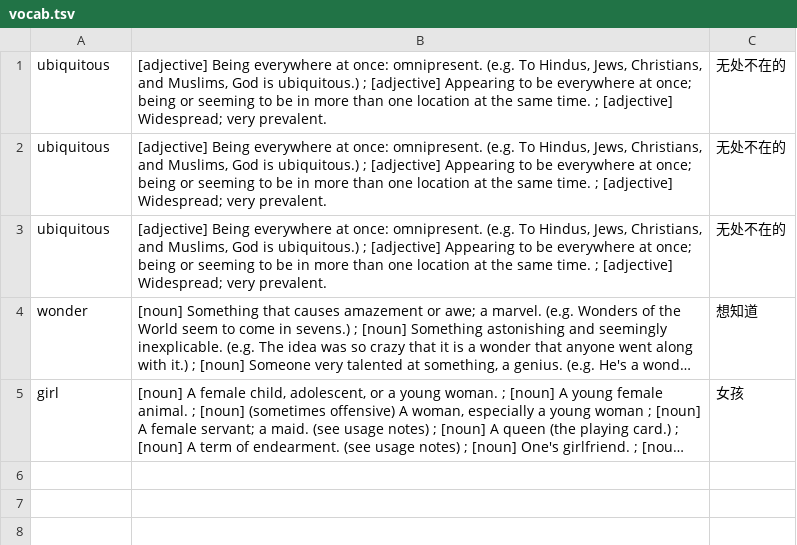
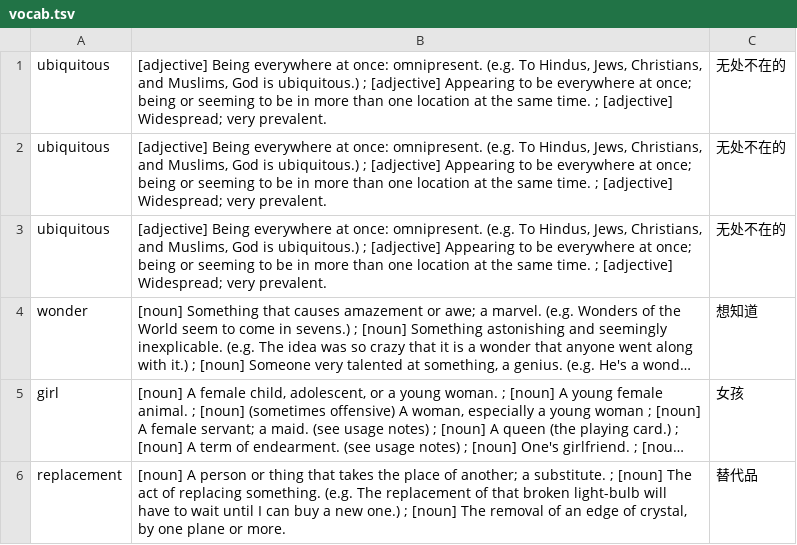
Before and after one commit to kevintianbalance/anki-vocab, a TSV file: vocab.tsv, drawn as a sheet; long unchanged cells end in …; the diff names each change by its address in the sheet, - before the commit and + after, or states it on an @@ line.

Commit message:
add replacement

```diff
--- a/vocab.tsv
+++ b/vocab.tsv
+row 6: replacement | [noun] A person or thing that takes the place of another; a substitute. ; [noun] The act of replacing something. (e.g. The replacement of that broken light-bulb will have to wait until I can buy a new one.) ; [noun] The removal of an edge of crystal, by one plane or more. | 替代品
```
